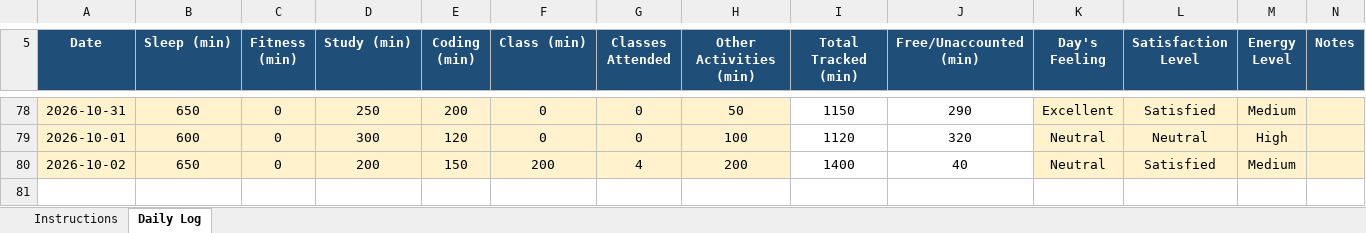
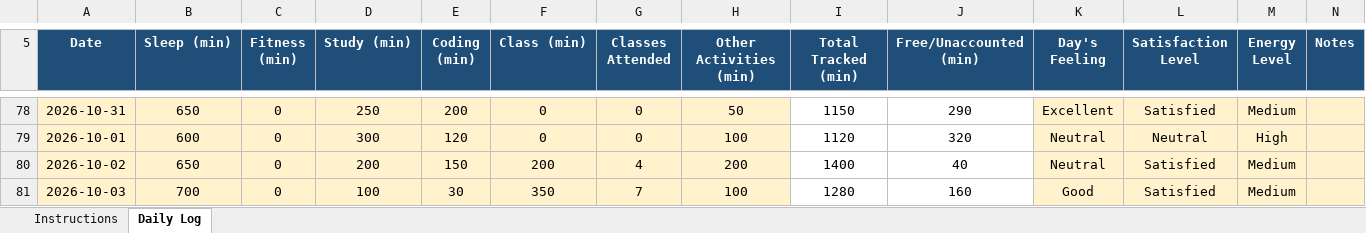
Before and after one commit to akshat0052/CAP776, an Excel workbook: 12622743.xlsx, sheet Daily Log, drawn as a sheet; only a part is shown, gaps mark what is left out; values as stored, in another font and other column widths than the file's, no borders; conditional formats not drawn; the diff names each change by its address in the sheet, - before the commit and + after, or states it on an @@ line.

Commit message:
Initial commit

```diff
--- a/12622743.xlsx (sheet Daily Log)
+++ b/12622743.xlsx (sheet Daily Log)
+row 81: 2026-10-03 | 700 | 0 | 100 | 30 | 350 | 7 | 100 | 1280 | 160 | Good | Satisfied | Medium
```
